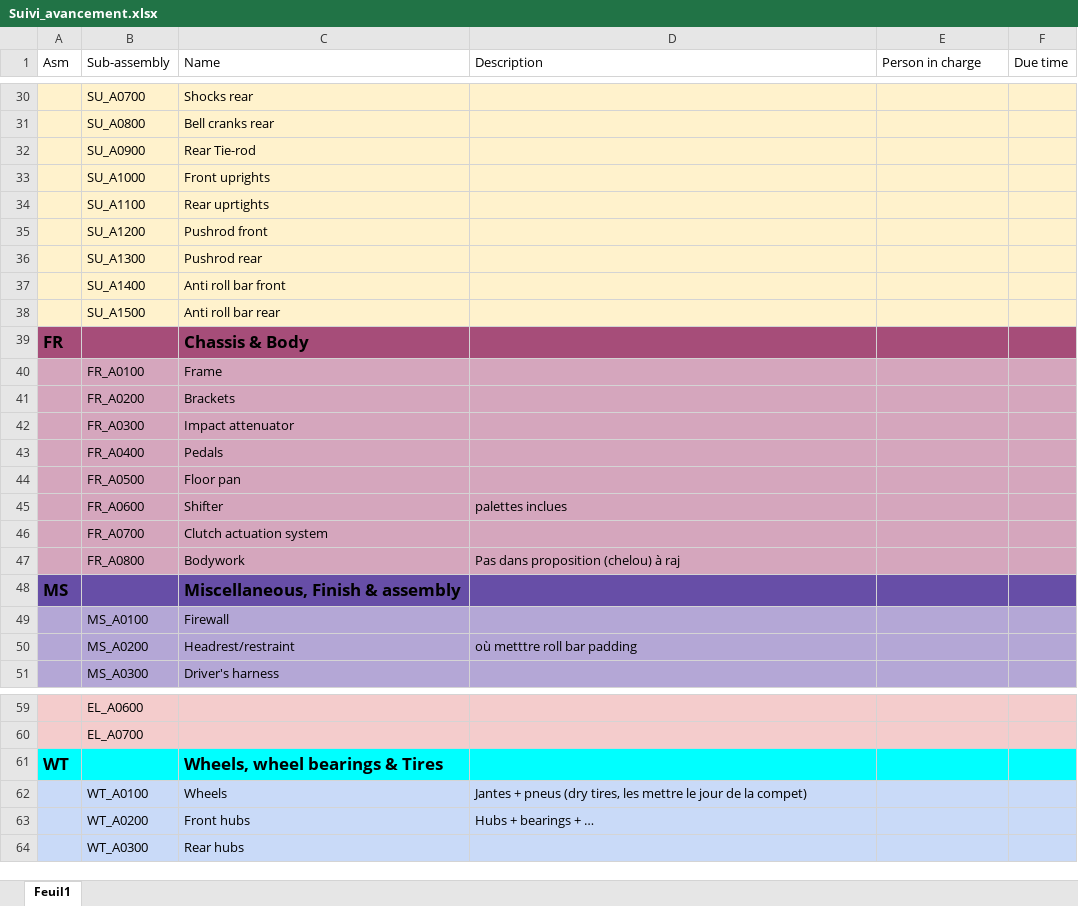
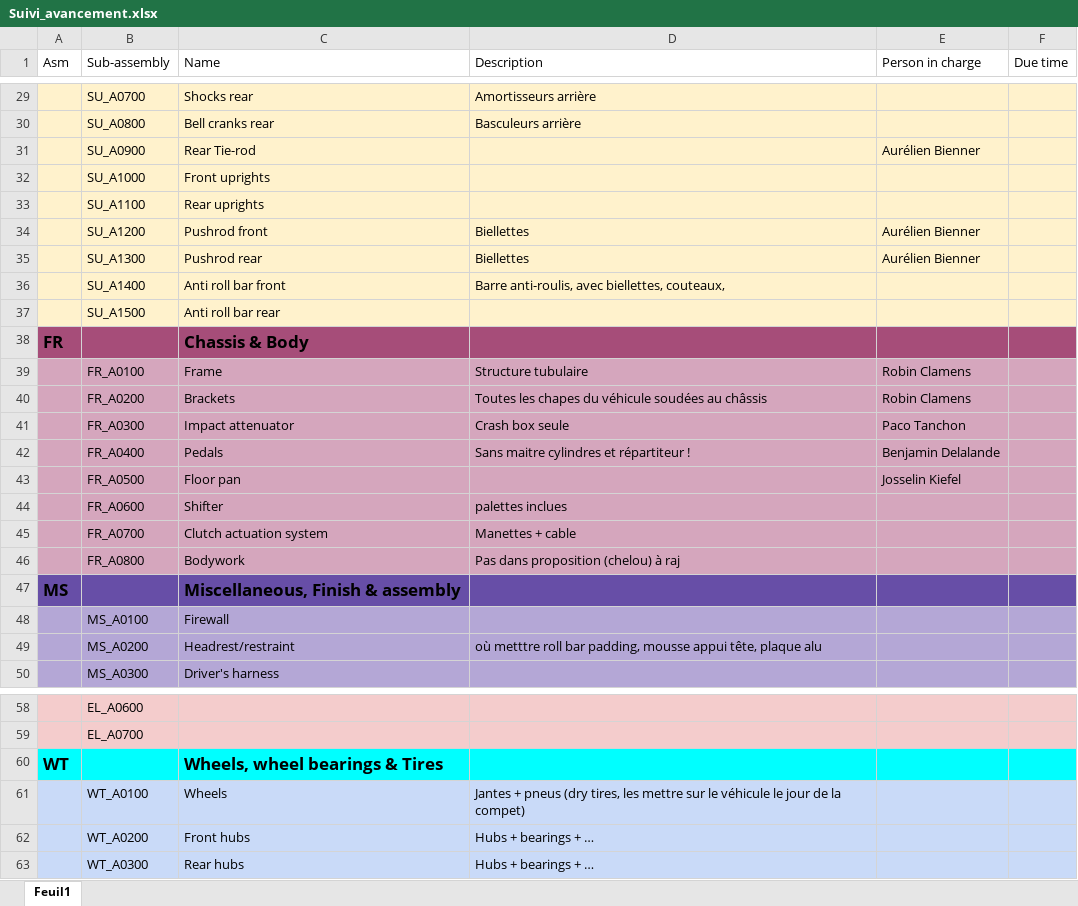
Before and after one commit to EOSCogniton/STUF2019, an Excel workbook: CR - Cost Report/Suivi_avancement.xlsx, sheet Feuil1, drawn as a sheet; only a part is shown, gaps mark what is left out; values as stored, in another font and other column widths than the file's, no borders; addresses are those after the commit; the diff covers the shown part only; the diff names each change by its address in the sheet, - before the commit and + after, or states it on an @@ line.

```diff
--- a/CR - Cost Report/Suivi_avancement.xlsx (sheet Feuil1)
+++ b/CR - Cost Report/Suivi_avancement.xlsx (sheet Feuil1)
-D29 (Description): (empty)
+D29 (Description): Amortisseurs arrière
-D30 (Description): (empty)
+D30 (Description): Basculeurs arrière
-E31 (Person in charge): (empty)
+E31 (Person in charge): Aurélien Bienner
-C33 (Name): Rear uprtights
+C33 (Name): Rear uprights
-D34:D35 (Description): (empty)
+D34:D35 (Description): Biellettes
-E34:E35 (Person in charge): (empty)
+E34:E35 (Person in charge): Aurélien Bienner
-D36 (Description): (empty)
+D36 (Description): Barre anti-roulis, avec biellettes, couteaux,
-D39 (Description): (empty)
+D39 (Description): Structure tubulaire
-E39:E40 (Person in charge): (empty)
+E39:E40 (Person in charge): Robin Clamens
-D40 (Description): (empty)
+D40 (Description): Toutes les chapes du véhicule soudées au châssis
-D41 (Description): (empty)
+D41 (Description): Crash box seule
-E41 (Person in charge): (empty)
+E41 (Person in charge): Paco Tanchon
-D42 (Description): (empty)
+D42 (Description): Sans maitre cylindres et répartiteur !
-E42 (Person in charge): (empty)
+E42 (Person in charge): Benjamin Delalande
-E43 (Person in charge): (empty)
+E43 (Person in charge): Josselin Kiefel
-D45 (Description): (empty)
+D45 (Description): Manettes + cable
-D49 (Description): où metttre roll bar padding
+D49 (Description): où metttre roll bar padding, mousse appui tête, plaque alu
-D61 (Description): …les mettre le jour…
+D61 (Description): …les mettre sur le véhicule le jour…
-D63 (Description): (empty)
+D63 (Description): Hubs + bearings + …
```
Also changed, not shown: 1 removed row and 41 edited cells elsewhere in this sheet, 1 other file.
